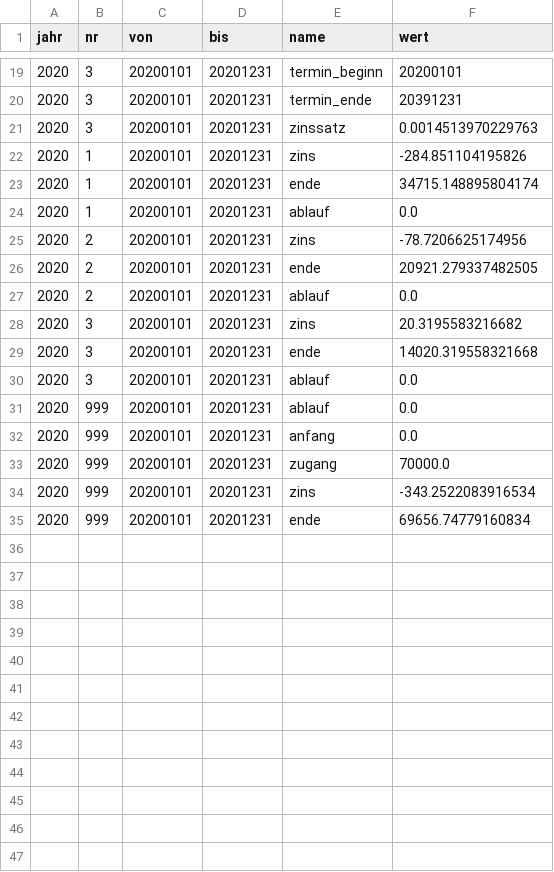
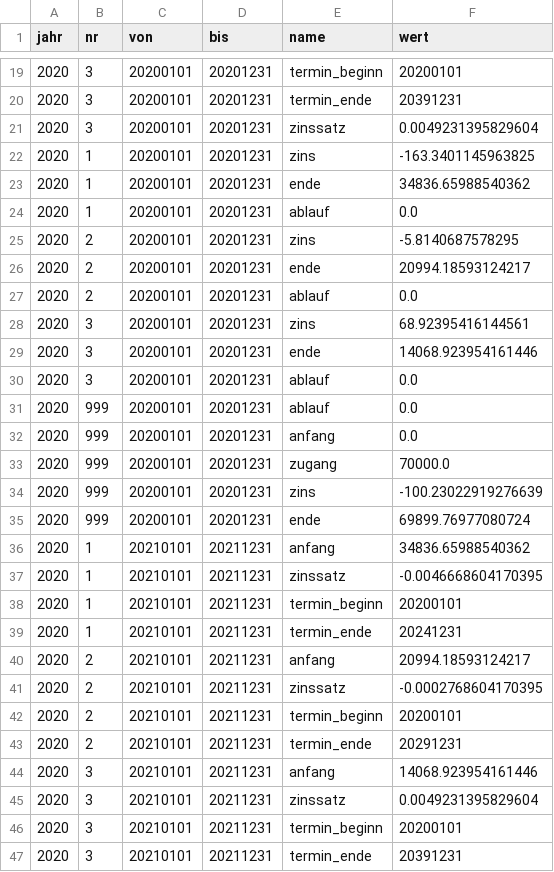
Before and after one commit to KaMusialik/csv_fuer_mein_Spiel, a CSV file: ka_renten.csv, drawn as a sheet; only a part is shown, gaps mark what is left out; the diff covers the shown part only.

```diff
--- a/ka_renten.csv
+++ b/ka_renten.csv
@@ -20,11 +20,11 @@ jahr;nr;von;bis;name;wert
 2020;3;20200101;20201231;termin_ende;20391231
-2020;3;20200101;20201231;zinssatz;0.0014513970229763
-2020;1;20200101;20201231;zins;-284.851104195826
-2020;1;20200101;20201231;ende;34715.148895804174
+2020;3;20200101;20201231;zinssatz;0.0049231395829604
+2020;1;20200101;20201231;zins;-163.3401145963825
+2020;1;20200101;20201231;ende;34836.65988540362
 2020;1;20200101;20201231;ablauf;0.0
-2020;2;20200101;20201231;zins;-78.7206625174956
-2020;2;20200101;20201231;ende;20921.279337482505
+2020;2;20200101;20201231;zins;-5.8140687578295
+2020;2;20200101;20201231;ende;20994.18593124217
 2020;2;20200101;20201231;ablauf;0.0
-2020;3;20200101;20201231;zins;20.3195583216682
-2020;3;20200101;20201231;ende;14020.319558321668
+2020;3;20200101;20201231;zins;68.92395416144561
+2020;3;20200101;20201231;ende;14068.923954161446
 2020;3;20200101;20201231;ablauf;0.0
@@ -33,3 +33,15 @@ jahr;nr;von;bis;name;wert
 2020;999;20200101;20201231;zugang;70000.0
-2020;999;20200101;20201231;zins;-343.2522083916534
-2020;999;20200101;20201231;ende;69656.74779160834
+2020;999;20200101;20201231;zins;-100.23022919276639
+2020;999;20200101;20201231;ende;69899.76977080724
+2020;1;20210101;20211231;anfang;34836.65988540362
+2020;1;20210101;20211231;zinssatz;-0.0046668604170395
+2020;1;20210101;20211231;termin_beginn;20200101
+2020;1;20210101;20211231;termin_ende;20241231
+2020;2;20210101;20211231;anfang;20994.18593124217
+2020;2;20210101;20211231;zinssatz;-0.0002768604170395
+2020;2;20210101;20211231;termin_beginn;20200101
+2020;2;20210101;20211231;termin_ende;20291231
+2020;3;20210101;20211231;anfang;14068.923954161446
+2020;3;20210101;20211231;zinssatz;0.0049231395829604
+2020;3;20210101;20211231;termin_beginn;20200101
+2020;3;20210101;20211231;termin_ende;20391231
```
Also changed, not shown: 14 added rows and 2 edited cells elsewhere in this file, bilanz.csv, ka_sa_renten.csv, 22 other files.
